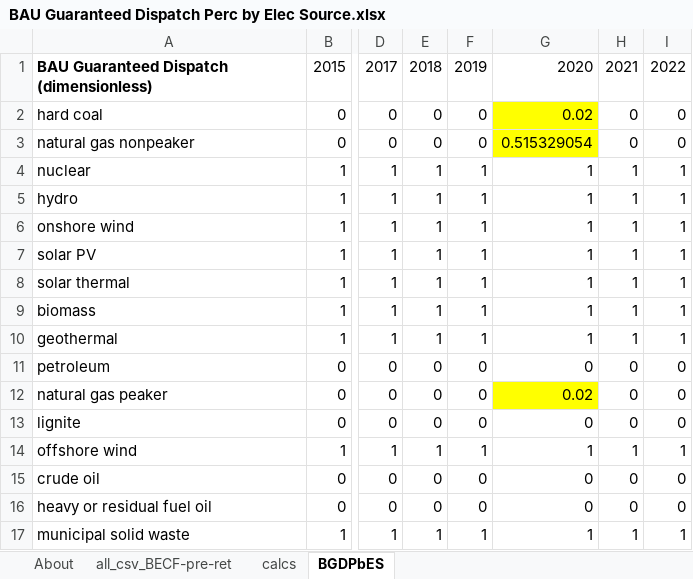
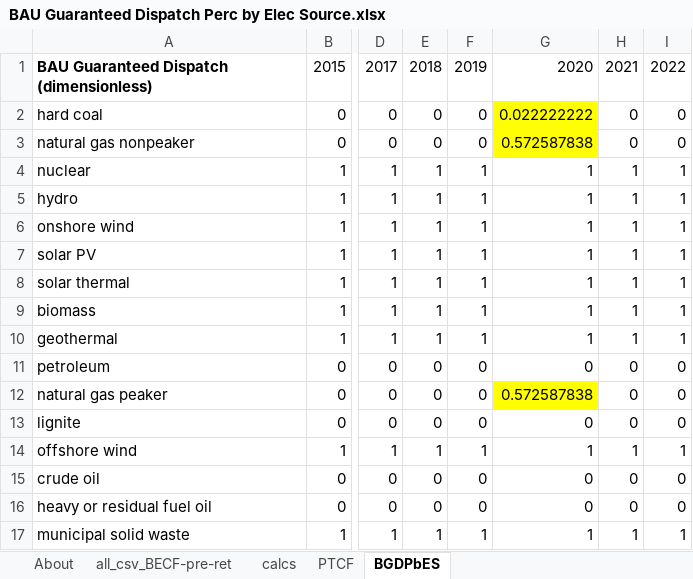
Before and after one commit to EnergyInnovation/eps-rhodeisland, an Excel workbook: InputData/elec/BGDPbES/BAU Guaranteed Dispatch Perc by Elec Source.xlsx, sheet BGDPbES, drawn as a sheet; only a part is shown, gaps mark what is left out; values as stored, in another font and other column widths than the file's, no borders; the diff names each change by its address in the sheet, - before the commit and + after, or states it on an @@ line.

```diff
--- a/InputData/elec/BGDPbES/BAU Guaranteed Dispatch Perc by Elec Source.xlsx (sheet BGDPbES)
+++ b/InputData/elec/BGDPbES/BAU Guaranteed Dispatch Perc by Elec Source.xlsx (sheet BGDPbES)
+sheet tab: PTCF
-G2: 0.02
+G2: 0.022222222
-G3: 0.515329054
+G3: 0.572587838
-G12: 0.02
+G12: 0.572587838
```
Also changed, not shown: sheet calcs, sheet About, InputData/ctrl-settings/BIEfIE/Boolean Include Emissions from Imported Electricity.xlsx, InputData/trans/AVLo/Avg Vehicle Loading.xlsx, 14 other files.
